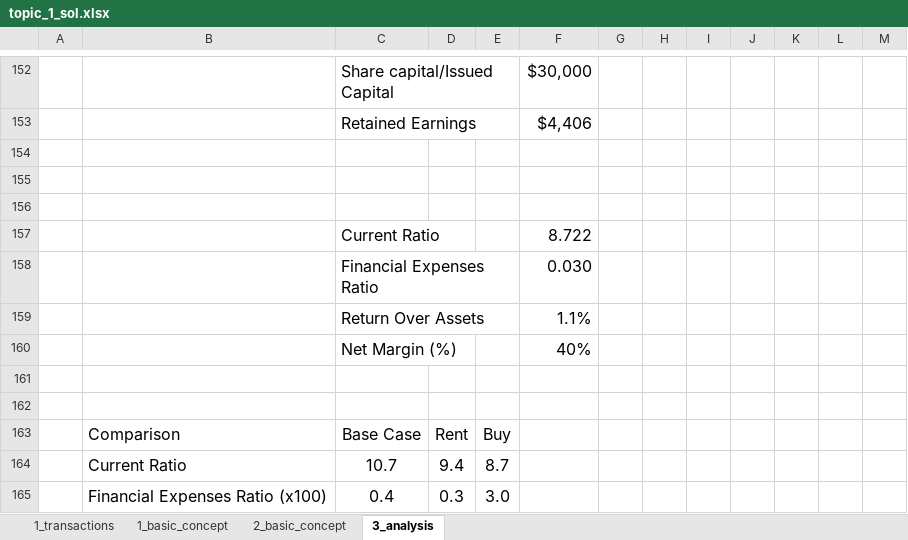
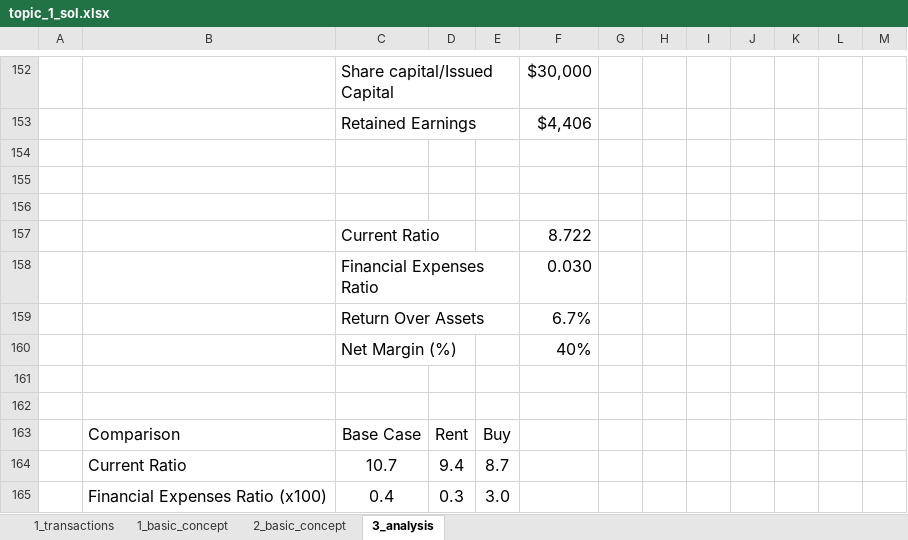
Before and after one commit to mortizm1988/lecture_financial_statements_analysis, an Excel workbook: topic_1_img/topic_1_sol.xlsx, sheet 3_analysis, drawn as a sheet; only a part is shown, gaps mark what is left out; values as stored, in another font and other column widths than the file's, no borders; charts and pictures not drawn; the diff covers the shown part only; the diff names each change by its address in the sheet, - before the commit and + after, or states it on an @@ line.

```diff
--- a/topic_1_img/topic_1_sol.xlsx (sheet 3_analysis)
+++ b/topic_1_img/topic_1_sol.xlsx (sheet 3_analysis)
-F159: 1.1%
+F159: 6.7%
```
Also changed, not shown: 1 added row, 1 removed row and 8 edited cells elsewhere in this sheet, charts or pictures, topic_2_img/Topic 2 Sol.xlsx, 2 other files.
